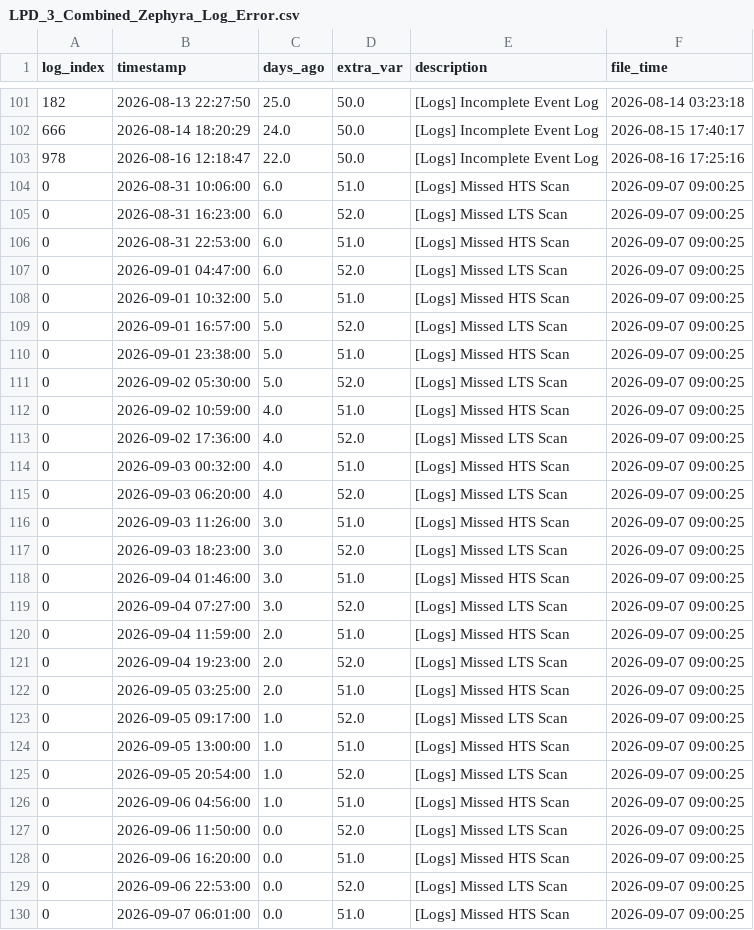
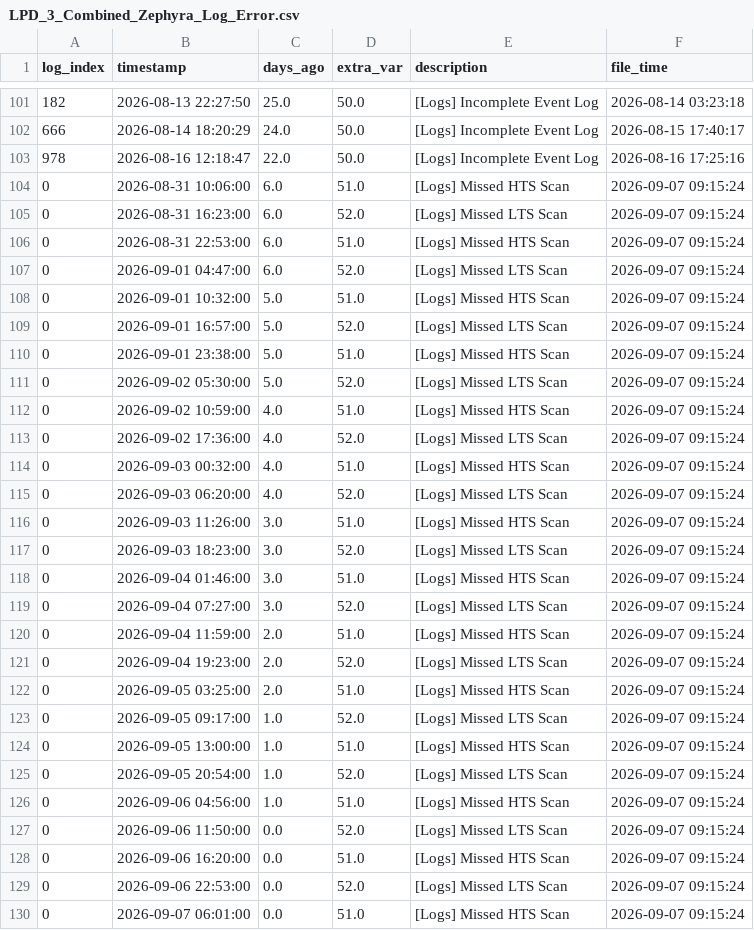
Before and after one commit to 04samuel/Zephyra_Hub, a CSV file: static/data/LPD_3_Combined_Zephyra_Log_Error.csv, drawn as a sheet; only a part is shown, gaps mark what is left out.

```diff
--- a/static/data/LPD_3_Combined_Zephyra_Log_Error.csv
+++ b/static/data/LPD_3_Combined_Zephyra_Log_Error.csv
@@ -103,28 +103,28 @@ log_index,timestamp,days_ago,extra_var,description,file_time
 978,2026-08-16 12:18:47,22.0,50.0,[Logs] Incomplete Event Log,2026-08-16 17:25:16
-0,2026-08-31 10:06:00,6.0,51.0,[Logs] Missed HTS Scan,2026-09-07 09:00:25
-0,2026-08-31 16:23:00,6.0,52.0,[Logs] Missed LTS Scan,2026-09-07 09:00:25
-0,2026-08-31 22:53:00,6.0,51.0,[Logs] Missed HTS Scan,2026-09-07 09:00:25
-0,2026-09-01 04:47:00,6.0,52.0,[Logs] Missed LTS Scan,2026-09-07 09:00:25
-0,2026-09-01 10:32:00,5.0,51.0,[Logs] Missed HTS Scan,2026-09-07 09:00:25
-0,2026-09-01 16:57:00,5.0,52.0,[Logs] Missed LTS Scan,2026-09-07 09:00:25
-0,2026-09-01 23:38:00,5.0,51.0,[Logs] Missed HTS Scan,2026-09-07 09:00:25
-0,2026-09-02 05:30:00,5.0,52.0,[Logs] Missed LTS Scan,2026-09-07 09:00:25
-0,2026-09-02 10:59:00,4.0,51.0,[Logs] Missed HTS Scan,2026-09-07 09:00:25
-0,2026-09-02 17:36:00,4.0,52.0,[Logs] Missed LTS Scan,2026-09-07 09:00:25
-0,2026-09-03 00:32:00,4.0,51.0,[Logs] Missed HTS Scan,2026-09-07 09:00:25
-0,2026-09-03 06:20:00,4.0,52.0,[Logs] Missed LTS Scan,2026-09-07 09:00:25
-0,2026-09-03 11:26:00,3.0,51.0,[Logs] Missed HTS Scan,2026-09-07 09:00:25
-0,2026-09-03 18:23:00,3.0,52.0,[Logs] Missed LTS Scan,2026-09-07 09:00:25
-0,2026-09-04 01:46:00,3.0,51.0,[Logs] Missed HTS Scan,2026-09-07 09:00:25
-0,2026-09-04 07:27:00,3.0,52.0,[Logs] Missed LTS Scan,2026-09-07 09:00:25
-0,2026-09-04 11:59:00,2.0,51.0,[Logs] Missed HTS Scan,2026-09-07 09:00:25
-0,2026-09-04 19:23:00,2.0,52.0,[Logs] Missed LTS Scan,2026-09-07 09:00:25
-0,2026-09-05 03:25:00,2.0,51.0,[Logs] Missed HTS Scan,2026-09-07 09:00:25
-0,2026-09-05 09:17:00,1.0,52.0,[Logs] Missed LTS Scan,2026-09-07 09:00:25
-0,2026-09-05 13:00:00,1.0,51.0,[Logs] Missed HTS Scan,2026-09-07 09:00:25
-0,2026-09-05 20:54:00,1.0,52.0,[Logs] Missed LTS Scan,2026-09-07 09:00:25
-0,2026-09-06 04:56:00,1.0,51.0,[Logs] Missed HTS Scan,2026-09-07 09:00:25
-0,2026-09-06 11:50:00,0.0,52.0,[Logs] Missed LTS Scan,2026-09-07 09:00:25
-0,2026-09-06 16:20:00,0.0,51.0,[Logs] Missed HTS Scan,2026-09-07 09:00:25
-0,2026-09-06 22:53:00,0.0,52.0,[Logs] Missed LTS Scan,2026-09-07 09:00:25
-0,2026-09-07 06:01:00,0.0,51.0,[Logs] Missed HTS Scan,2026-09-07 09:00:25
+0,2026-08-31 10:06:00,6.0,51.0,[Logs] Missed HTS Scan,2026-09-07 09:15:24
+0,2026-08-31 16:23:00,6.0,52.0,[Logs] Missed LTS Scan,2026-09-07 09:15:24
+0,2026-08-31 22:53:00,6.0,51.0,[Logs] Missed HTS Scan,2026-09-07 09:15:24
+0,2026-09-01 04:47:00,6.0,52.0,[Logs] Missed LTS Scan,2026-09-07 09:15:24
+0,2026-09-01 10:32:00,5.0,51.0,[Logs] Missed HTS Scan,2026-09-07 09:15:24
+0,2026-09-01 16:57:00,5.0,52.0,[Logs] Missed LTS Scan,2026-09-07 09:15:24
+0,2026-09-01 23:38:00,5.0,51.0,[Logs] Missed HTS Scan,2026-09-07 09:15:24
+0,2026-09-02 05:30:00,5.0,52.0,[Logs] Missed LTS Scan,2026-09-07 09:15:24
+0,2026-09-02 10:59:00,4.0,51.0,[Logs] Missed HTS Scan,2026-09-07 09:15:24
+0,2026-09-02 17:36:00,4.0,52.0,[Logs] Missed LTS Scan,2026-09-07 09:15:24
+0,2026-09-03 00:32:00,4.0,51.0,[Logs] Missed HTS Scan,2026-09-07 09:15:24
+0,2026-09-03 06:20:00,4.0,52.0,[Logs] Missed LTS Scan,2026-09-07 09:15:24
+0,2026-09-03 11:26:00,3.0,51.0,[Logs] Missed HTS Scan,2026-09-07 09:15:24
+0,2026-09-03 18:23:00,3.0,52.0,[Logs] Missed LTS Scan,2026-09-07 09:15:24
+0,2026-09-04 01:46:00,3.0,51.0,[Logs] Missed HTS Scan,2026-09-07 09:15:24
+0,2026-09-04 07:27:00,3.0,52.0,[Logs] Missed LTS Scan,2026-09-07 09:15:24
+0,2026-09-04 11:59:00,2.0,51.0,[Logs] Missed HTS Scan,2026-09-07 09:15:24
+0,2026-09-04 19:23:00,2.0,52.0,[Logs] Missed LTS Scan,2026-09-07 09:15:24
+0,2026-09-05 03:25:00,2.0,51.0,[Logs] Missed HTS Scan,2026-09-07 09:15:24
+0,2026-09-05 09:17:00,1.0,52.0,[Logs] Missed LTS Scan,2026-09-07 09:15:24
+0,2026-09-05 13:00:00,1.0,51.0,[Logs] Missed HTS Scan,2026-09-07 09:15:24
+0,2026-09-05 20:54:00,1.0,52.0,[Logs] Missed LTS Scan,2026-09-07 09:15:24
+0,2026-09-06 04:56:00,1.0,51.0,[Logs] Missed HTS Scan,2026-09-07 09:15:24
+0,2026-09-06 11:50:00,0.0,52.0,[Logs] Missed LTS Scan,2026-09-07 09:15:24
+0,2026-09-06 16:20:00,0.0,51.0,[Logs] Missed HTS Scan,2026-09-07 09:15:24
+0,2026-09-06 22:53:00,0.0,52.0,[Logs] Missed LTS Scan,2026-09-07 09:15:24
+0,2026-09-07 06:01:00,0.0,51.0,[Logs] Missed HTS Scan,2026-09-07 09:15:24
```
Also changed, not shown: static/data/MDV_2_Combined_Zephyra_Log_Error.csv, static/data/MED_C_Combined_Zephyra_Log_Error.csv, 23 other files.
